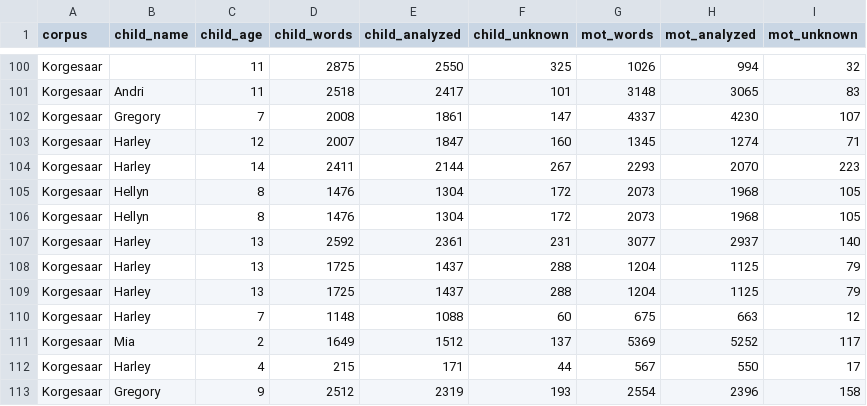
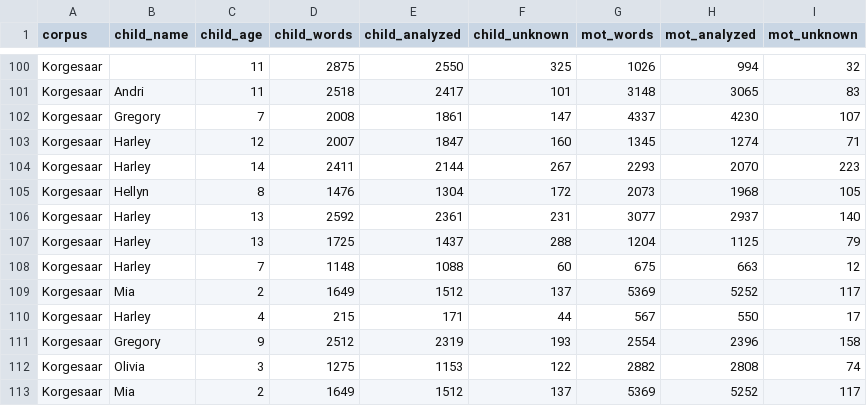
Before and after one commit to kristiinavaik/childes-corpus, a CSV file: data.csv, drawn as a sheet; only a part is shown, gaps mark what is left out; the shorter side is filled out with more unchanged rows; the diff names each change by its address in the sheet, - before the commit and + after, or states it on an @@ line.

Commit message:
Update data.csv

```diff
--- a/data.csv
+++ b/data.csv
-row 106: Korgesaar | Hellyn | 8 | 1476 | 1304 | 172 | 2073 | 1968 | 105
-row 108: Korgesaar | Harley | 13 | 1725 | 1437 | 288 | 1204 | 1125 | 79
```
